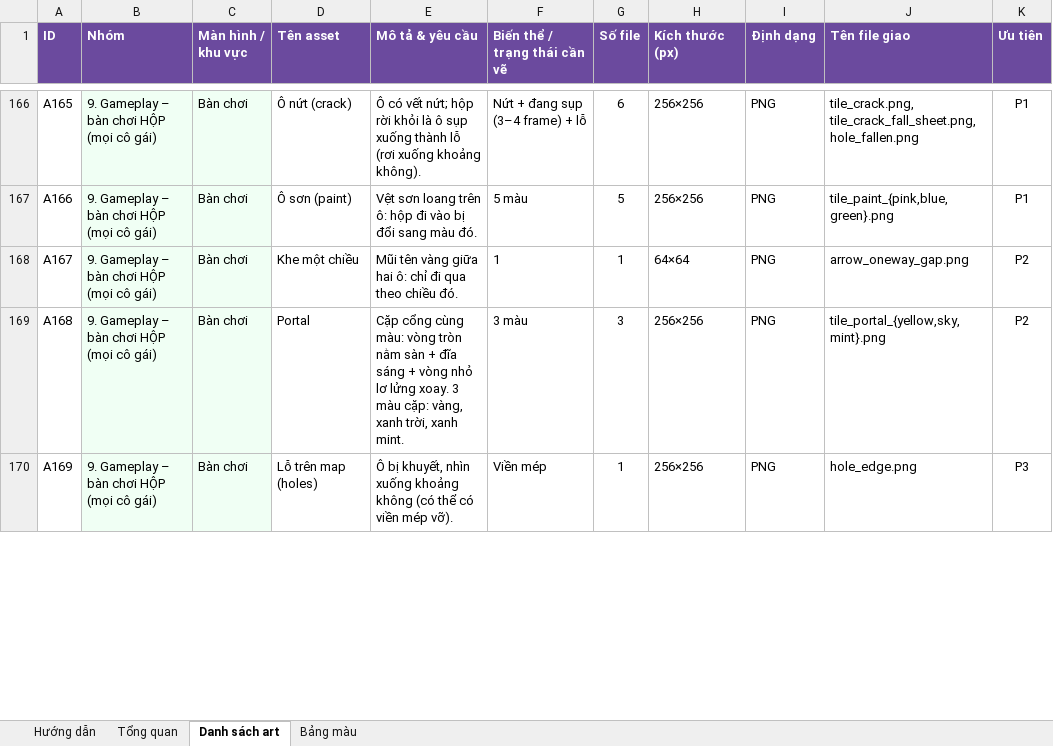
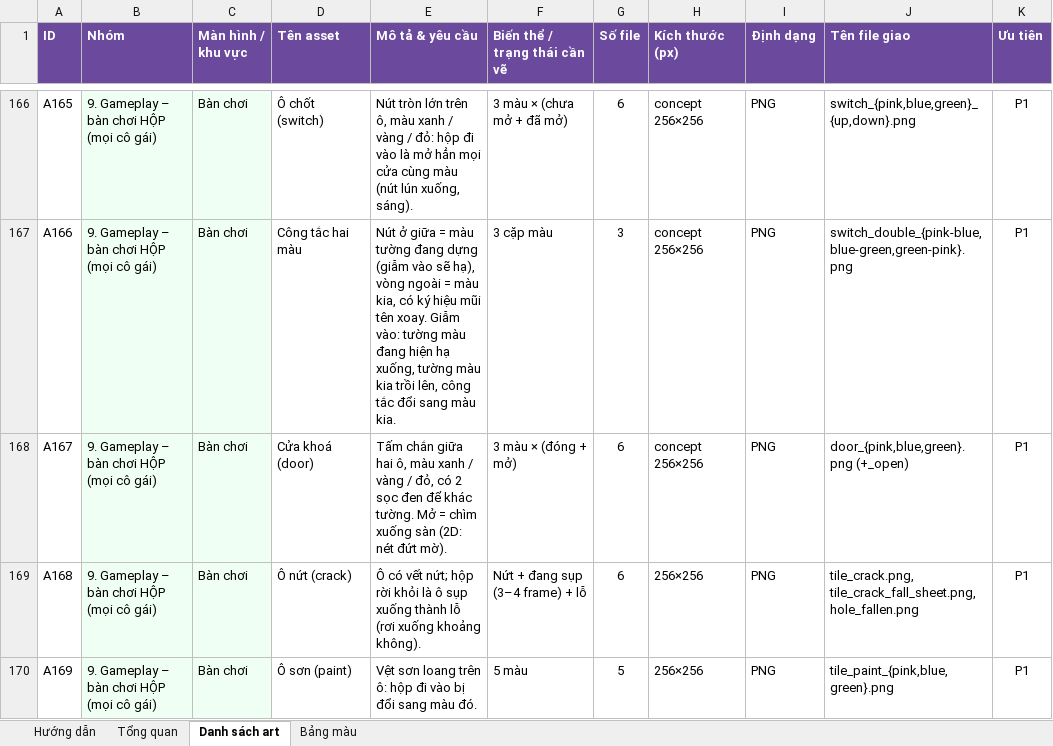
Before and after one commit to FeeVa2498/can-you-fix-her, an Excel workbook: docs/CanYouFixHer_Art_Request.xlsx, sheet Danh sách art, drawn as a sheet; only a part is shown, gaps mark what is left out; values as stored, in another font and other column widths than the file's, no borders; conditional formats not drawn; the diff covers the shown part only; the diff names each change by its address in the sheet, - before the commit and + after, or states it on an @@ line.

```diff
--- a/docs/CanYouFixHer_Art_Request.xlsx (sheet Danh sách art)
+++ b/docs/CanYouFixHer_Art_Request.xlsx (sheet Danh sách art)
-D166 (Tên asset): Ô nứt (crack)
+D166 (Tên asset): Ô chốt (switch)
-E166 (Mô tả & yêu cầu): Ô có vết nứt; hộp rời khỏi là ô sụp xuống thành lỗ (rơi xuống khoảng không).
+E166 (Mô tả & yêu cầu): Nút tròn lớn trên ô, màu xanh / vàng / đỏ: hộp đi vào là mở hẳn mọi cửa cùng màu (nút lún xuống, sáng).
-F166 (Biến thể / trạng thái cần vẽ): Nứt + đang sụp (3–4 frame) + lỗ
+F166 (Biến thể / trạng thái cần vẽ): 3 màu × (chưa mở + đã mở)
-H166:H167 (Kích thước (px)): 256×256
+H166:H167 (Kích thước (px)): concept 256×256
-J166 (Tên file giao): tile_crack.png, tile_crack_fall_sheet.png, hole_fallen.png
+J166 (Tên file giao): switch_{pink,blue,green}_{up,down}.png
-D167 (Tên asset): Ô sơn (paint)
+D167 (Tên asset): Công tắc hai màu
-E167 (Mô tả & yêu cầu): Vệt sơn loang trên ô: hộp đi vào bị đổi sang màu đó.
+E167 (Mô tả & yêu cầu): Nút ở giữa = màu tường đang dựng (giẫm vào sẽ hạ), vòng ngoài = màu kia, có ký hiệu mũi tên xoay. Giẫm vào: tường màu đang hiện hạ xuống, tường màu kia trồi lên, công tắc đổi sang màu kia.
-F167 (Biến thể / trạng thái cần vẽ): 5 màu
+F167 (Biến thể / trạng thái cần vẽ): 3 cặp màu
-G167 (Số file): 5
+G167 (Số file): 3
-J167 (Tên file giao): tile_paint_{pink,blue,green}.png
+J167 (Tên file giao): switch_double_{pink-blue,blue-green,green-pink}.png
-D168 (Tên asset): Khe một chiều
+D168 (Tên asset): Cửa khoá (door)
-E168 (Mô tả & yêu cầu): Mũi tên vàng giữa hai ô: chỉ đi qua theo chiều đó.
+E168 (Mô tả & yêu cầu): Tấm chắn giữa hai ô, màu xanh / vàng / đỏ, có 2 sọc đen để khác tường. Mở = chìm xuống sàn (2D: nét đứt mờ).
-F168 (Biến thể / trạng thái cần vẽ): 1
+F168 (Biến thể / trạng thái cần vẽ): 3 màu × (đóng + mở)
-G168 (Số file): 1
+G168 (Số file): 6
-H168 (Kích thước (px)): 64×64
+H168 (Kích thước (px)): concept 256×256
-J168 (Tên file giao): arrow_oneway_gap.png
+J168 (Tên file giao): door_{pink,blue,green}.png (+_open)
-K168:K169 (Ưu tiên): P2
+K168:K169 (Ưu tiên): P1
-D169 (Tên asset): Portal
+D169 (Tên asset): Ô nứt (crack)
-E169 (Mô tả & yêu cầu): Cặp cổng cùng màu: vòng tròn nằm sàn + đĩa sáng + vòng nhỏ lơ lửng xoay. 3 màu cặp: vàng, xanh trời, xanh mint.
+E169 (Mô tả & yêu cầu): Ô có vết nứt; hộp rời khỏi là ô sụp xuống thành lỗ (rơi xuống khoảng không).
-F169 (Biến thể / trạng thái cần vẽ): 3 màu
+F169 (Biến thể / trạng thái cần vẽ): Nứt + đang sụp (3–4 frame) + lỗ
-G169 (Số file): 3
+G169 (Số file): 6
-J169 (Tên file giao): tile_portal_{yellow,sky,mint}.png
+J169 (Tên file giao): tile_crack.png, tile_crack_fall_sheet.png, hole_fallen.png
-D170 (Tên asset): Lỗ trên map (holes)
+D170 (Tên asset): Ô sơn (paint)
-E170 (Mô tả & yêu cầu): Ô bị khuyết, nhìn xuống khoảng không (có thể có viền mép vỡ).
+E170 (Mô tả & yêu cầu): Vệt sơn loang trên ô: hộp đi vào bị đổi sang màu đó.
-F170 (Biến thể / trạng thái cần vẽ): Viền mép
+F170 (Biến thể / trạng thái cần vẽ): 5 màu
-G170 (Số file): 1
+G170 (Số file): 5
-J170 (Tên file giao): hole_edge.png
+J170 (Tên file giao): tile_paint_{pink,blue,green}.png
-K170 (Ưu tiên): P3
+K170 (Ưu tiên): P1
```
Also changed, not shown: 4 added rows and 126 edited cells elsewhere in this sheet, sheet Tổng quan, 10 other files.
